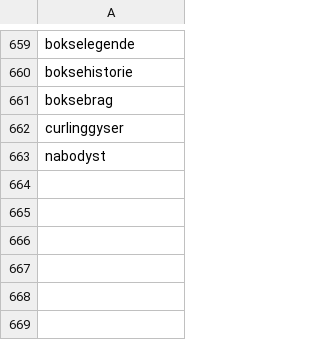
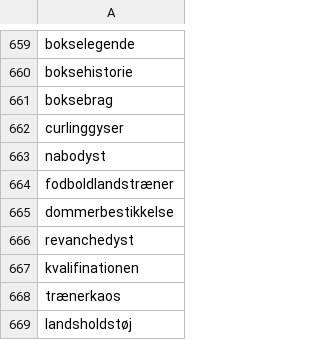
Before and after one commit to senner007/Sports-Block, a CSV file: sport_lingo.csv, drawn as a sheet; only a part is shown, gaps mark what is left out; the diff names each change by its address in the sheet, - before the commit and + after, or states it on an @@ line.

```diff
--- a/sport_lingo.csv
+++ b/sport_lingo.csv
+row 664: fodboldlandstræner
+row 665: dommerbestikkelse
+row 666: revanchedyst
+row 667: kvalifinationen
+row 668: trænerkaos
+row 669: landsholdstøj
```
Also changed, not shown: articles/sports_articles.csv, articles/sports_articles_2022.csv, 8 other files.
